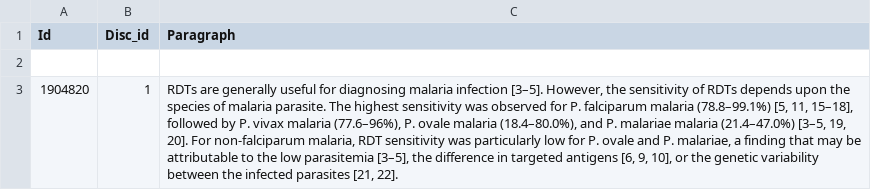
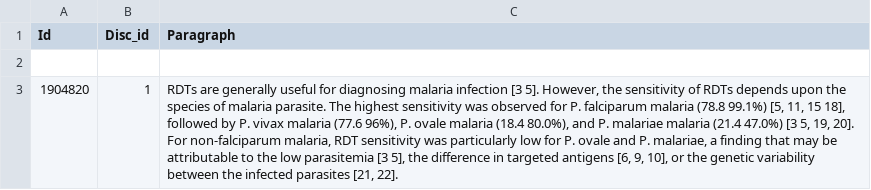
Before and after one commit to SimoneBarbaro/Neural-systems-project, a CSV file: dataset/articles_disc_malaria.csv, drawn as a sheet; only a part is shown; the diff covers the shown part only; the diff names each change by its address in the sheet, - before the commit and + after, or states it on an @@ line.

Commit message:
Removed non ASCII characters

```diff
--- a/dataset/articles_disc_malaria.csv
+++ b/dataset/articles_disc_malaria.csv
-C3 (Paragraph): …malaria infection [3–5]. However, the sensitivity of RDTs depends upon the species of malaria parasite. The highest sensitivity was observed for P. falciparum malaria (78.8–99.1%) [5, 11, 15–18], followed by P. vivax malaria (77.6–96%), P. ovale malaria (18.4–80.0%), and P. malariae malaria (21.4–47.0%) [3–5, 19, 20]. For non-falciparum malaria, RDT sensitivity was particularly low for P. ovale and P. malariae, a finding that may be attributable to the low parasitemia [3–5], the difference…
+C3 (Paragraph): …malaria infection [3 5]. However, the sensitivity of RDTs depends upon the species of malaria parasite. The highest sensitivity was observed for P. falciparum malaria (78.8 99.1%) [5, 11, 15 18], followed by P. vivax malaria (77.6 96%), P. ovale malaria (18.4 80.0%), and P. malariae malaria (21.4 47.0%) [3 5, 19, 20]. For non-falciparum malaria, RDT sensitivity was particularly low for P. ovale and P. malariae, a finding that may be attributable to the low parasitemia [3 5], the difference…
```
Also changed, not shown: 29 edited cells elsewhere in this file.
